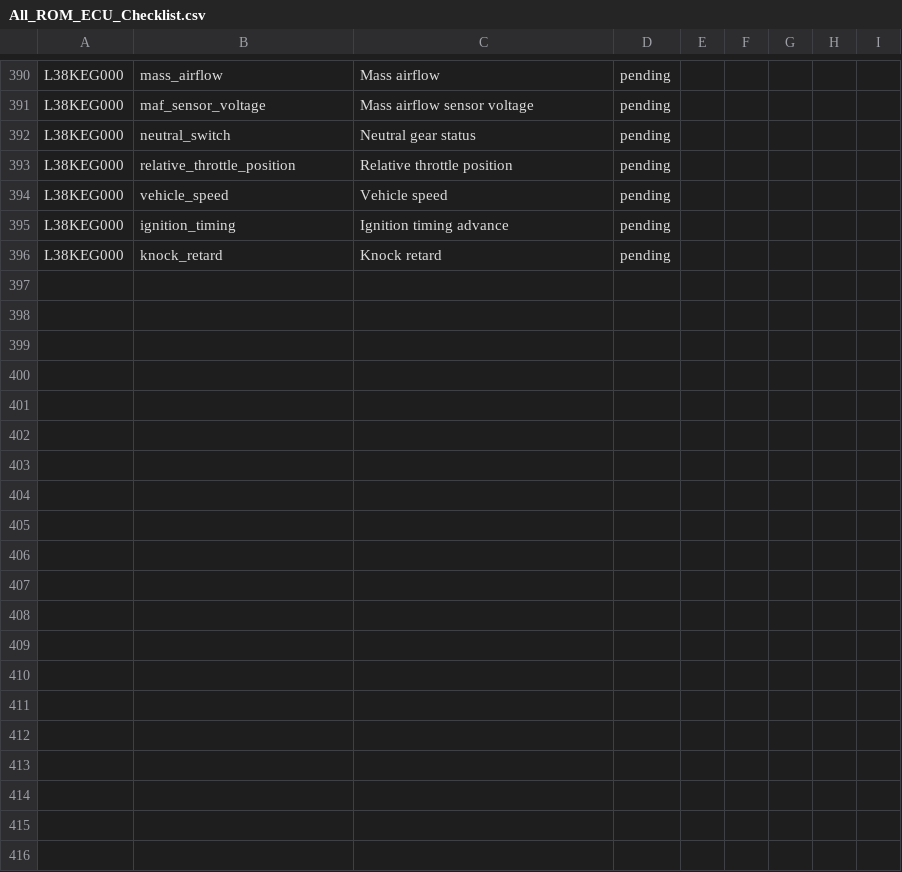
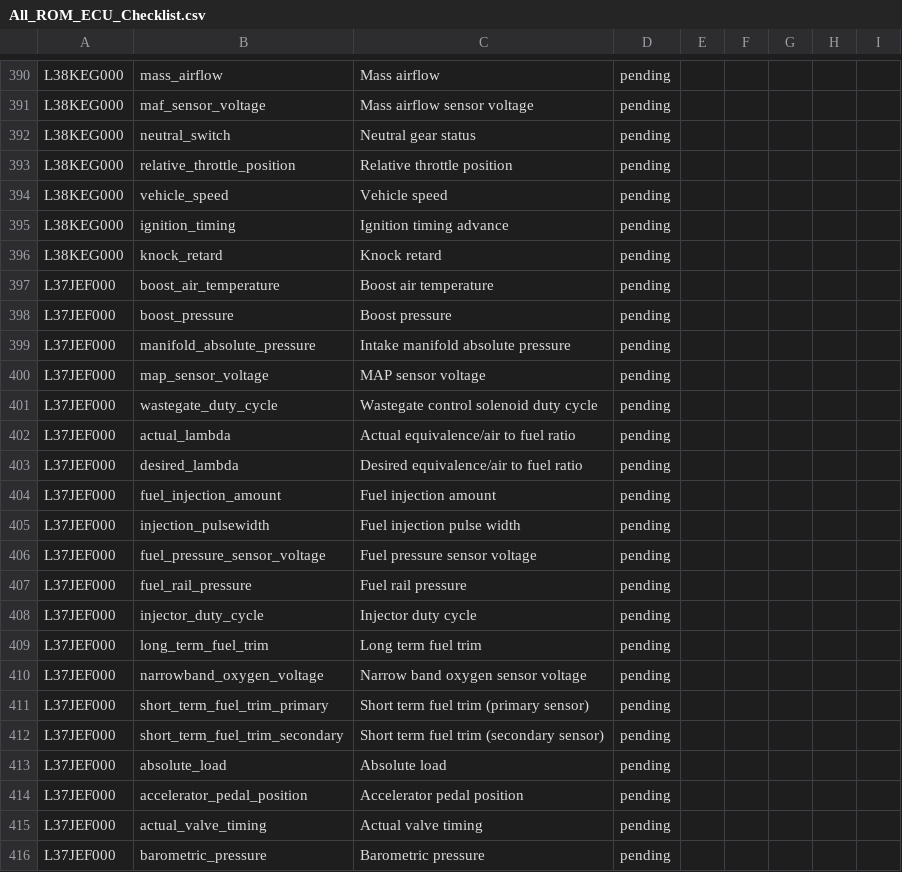
Before and after one commit to mrphyslaw/SpeedLink, a CSV file: definitions/logging/All_ROM_ECU_Checklist.csv, drawn as a sheet; only a part is shown, gaps mark what is left out; the diff covers the shown part only.

```diff
--- a/definitions/logging/All_ROM_ECU_Checklist.csv
+++ b/definitions/logging/All_ROM_ECU_Checklist.csv
@@ -396 +396,21 @@ L38KEG000,ignition_timing,Ignition timing advance,pending,,,,,
 L38KEG000,knock_retard,Knock retard,pending,,,,,
+L37JEF000,boost_air_temperature,Boost air temperature,pending,,,,,
+L37JEF000,boost_pressure,Boost pressure,pending,,,,,
+L37JEF000,manifold_absolute_pressure,Intake manifold absolute pressure,pending,,,,,
+L37JEF000,map_sensor_voltage,MAP sensor voltage,pending,,,,,
+L37JEF000,wastegate_duty_cycle,Wastegate control solenoid duty cycle,pending,,,,,
+L37JEF000,actual_lambda,Actual equivalence/air to fuel ratio,pending,,,,,
+L37JEF000,desired_lambda,Desired equivalence/air to fuel ratio,pending,,,,,
+L37JEF000,fuel_injection_amount,Fuel injection amount,pending,,,,,
+L37JEF000,injection_pulsewidth,Fuel injection pulse width,pending,,,,,
+L37JEF000,fuel_pressure_sensor_voltage,Fuel pressure sensor voltage,pending,,,,,
+L37JEF000,fuel_rail_pressure,Fuel rail pressure,pending,,,,,
+L37JEF000,injector_duty_cycle,Injector duty cycle,pending,,,,,
+L37JEF000,long_term_fuel_trim,Long term fuel trim,pending,,,,,
+L37JEF000,narrowband_oxygen_voltage,Narrow band oxygen sensor voltage,pending,,,,,
+L37JEF000,short_term_fuel_trim_primary,Short term fuel trim (primary sensor),pending,,,,,
+L37JEF000,short_term_fuel_trim_secondary,Short term fuel trim (secondary sensor),pending,,,,,
+L37JEF000,absolute_load,Absolute load,pending,,,,,
+L37JEF000,accelerator_pedal_position,Accelerator pedal position,pending,,,,,
+L37JEF000,actual_valve_timing,Actual valve timing,pending,,,,,
+L37JEF000,barometric_pressure,Barometric pressure,pending,,,,,
```
Also changed, not shown: 18 added rows elsewhere in this file, definitions/logging/All_ROM_Coverage.csv, 50 other files.
